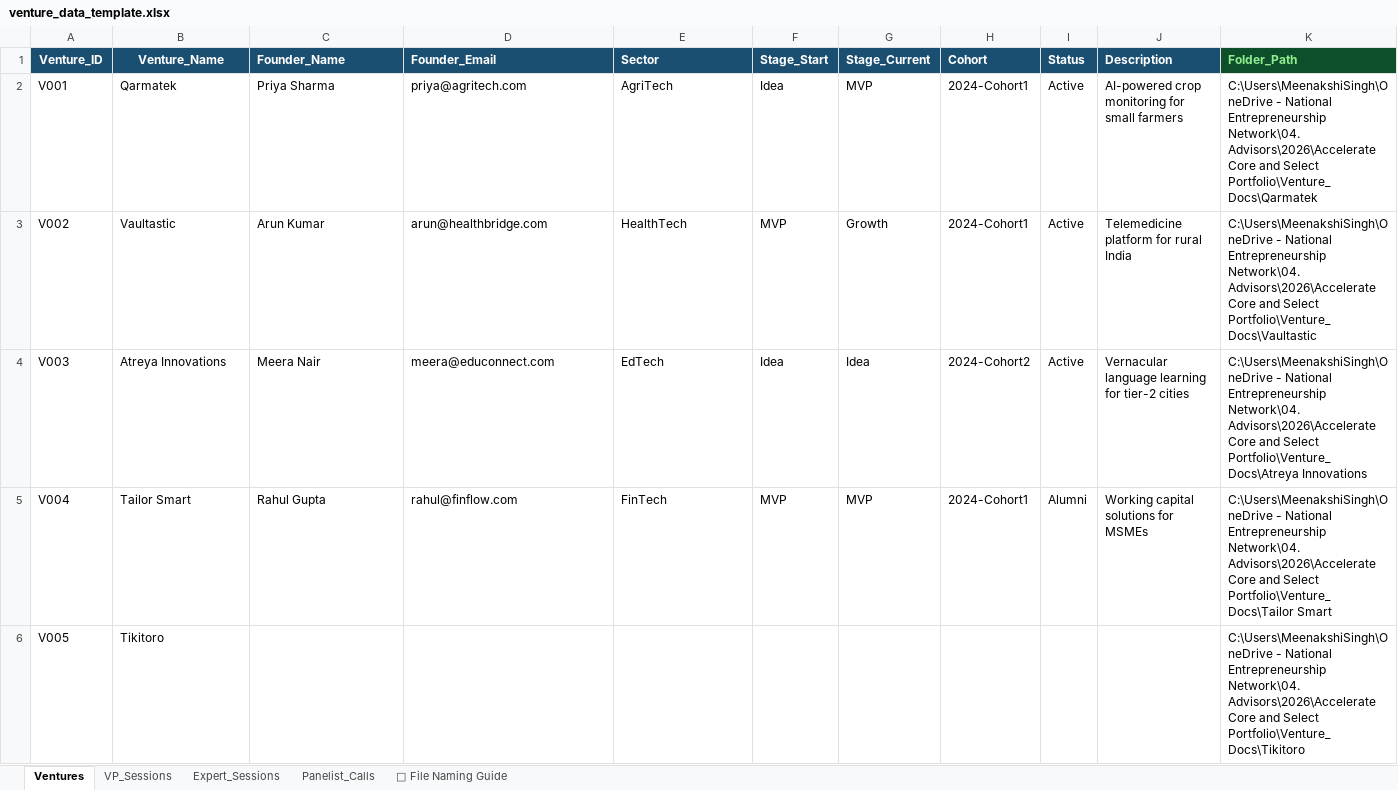
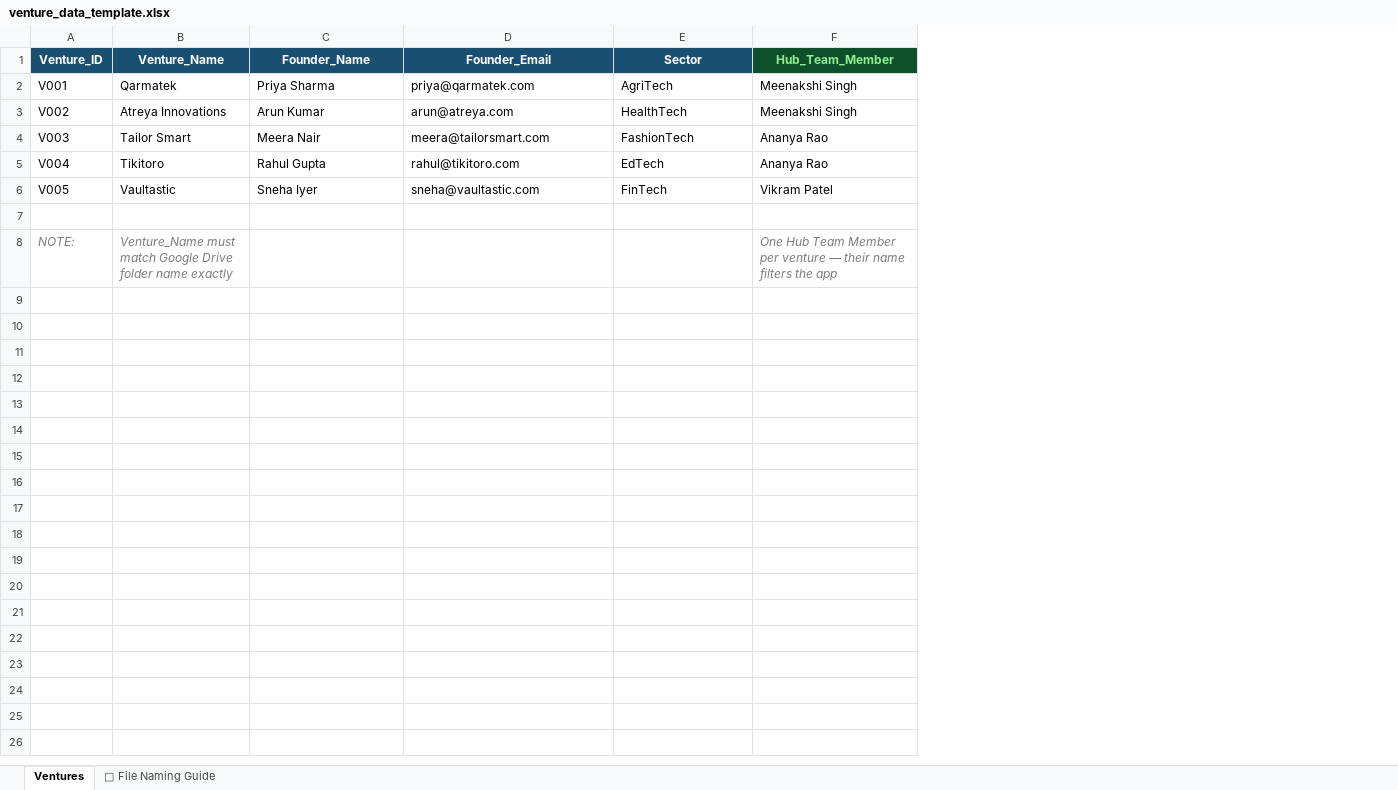
Before and after one commit to meenusaun/Venture_Portfolio, an Excel workbook: venture_data_template.xlsx, sheet Ventures, drawn as a sheet; values as stored, in another font and other column widths than the file's, no borders; removed rows and columns are numbered as before the commit, all else as after; the diff names each change by its address in the sheet, - before the commit and + after, or states it on an @@ line.

```diff
--- a/venture_data_template.xlsx (sheet Ventures)
+++ b/venture_data_template.xlsx (sheet Ventures)
-sheet tab: VP_Sessions
-sheet tab: Expert_Sessions
-sheet tab: Panelist_Calls
-column F (Stage_Start), rows 2-5: Idea | MVP | Idea | MVP
-column G (Stage_Current), rows 2-5: MVP | Growth | Idea | MVP
-column H (Cohort), rows 2-5: 2024-Cohort1 | 2024-Cohort1 | 2024-Cohort2 | 2024-Cohort1
-column I (Status), rows 2-5: Active | Active | Active | Alumni
-column J (Description), rows 2-5: AI-powered crop monitoring for small farmers | Telemedicine platform for rural India | Vernacular language learning for tier-2 cities | Working capital solutions for MSMEs
-column K (Folder_Path), rows 2-6: C:\Users\MeenakshiSingh\OneDrive - National Entrepreneurship Network\04. Advisors\2026\Accelerate Core and Select Portfolio\Venture_Docs\Qarmatek | C:\Users\MeenakshiSingh\OneDrive - National Entrepreneurship Network\04. Advisors\2026\Accelerate Core and Select Portfolio\Venture_Docs\Vaultastic | C:\Users\MeenakshiSingh\OneDrive - National Entrepreneurship Network\04. Advisors\2026\Accelerate Core and Select Portfolio\Venture_Docs\Atreya Innovations | C:\Users\MeenakshiSingh\OneDrive - National Entrepreneurship Network\04. Advisors\2026\Accelerate Core and Select Portfolio\Venture_Docs\Tailor Smart | C:\Users\MeenakshiSingh\OneDrive - National Entrepreneurship Network\04. Advisors\2026\Accelerate Core and Select Portfolio\Venture_Docs\Tikitoro
+column F (Hub_Team_Member), rows 2-6: Meenakshi Singh | Meenakshi Singh | Ananya Rao | Ananya Rao | Vikram Patel
-C1:E1 alignment: left
+C1:E1 alignment: center
-D2 (Founder_Email): priya@agritech.com
+D2 (Founder_Email): priya@qarmatek.com
-B3 (Venture_Name): Vaultastic
+B3 (Venture_Name): Atreya Innovations
-D3 (Founder_Email): arun@healthbridge.com
+D3 (Founder_Email): arun@atreya.com
-B4 (Venture_Name): Atreya Innovations
+B4 (Venture_Name): Tailor Smart
-D4 (Founder_Email): meera@educonnect.com
+D4 (Founder_Email): meera@tailorsmart.com
-E4 (Sector): EdTech
+E4 (Sector): FashionTech
-B5 (Venture_Name): Tailor Smart
+B5 (Venture_Name): Tikitoro
-D5 (Founder_Email): rahul@finflow.com
+D5 (Founder_Email): rahul@tikitoro.com
-E5 (Sector): FinTech
+E5 (Sector): EdTech
-B6 (Venture_Name): Tikitoro
+B6 (Venture_Name): Vaultastic
-C6 (Founder_Name): (empty)
+C6 (Founder_Name): Sneha Iyer
-D6 (Founder_Email): (empty)
+D6 (Founder_Email): sneha@vaultastic.com
-E6 (Sector): (empty)
+E6 (Sector): FinTech
+row 7: (empty)
+row 8: NOTE: | Venture_Name must match Google Drive folder name exactly |  |  |  | One Hub Team Member per venture — their name filters the app
```
Also changed, not shown: sheet 📁 File Naming Guide, 1 other file.
